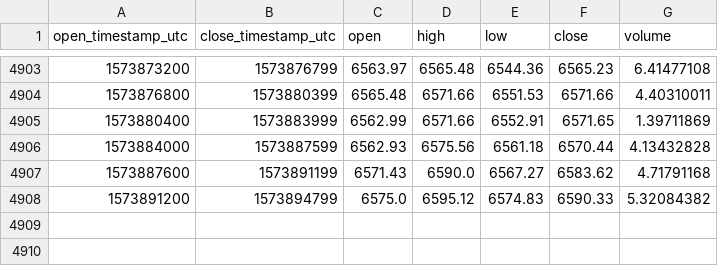
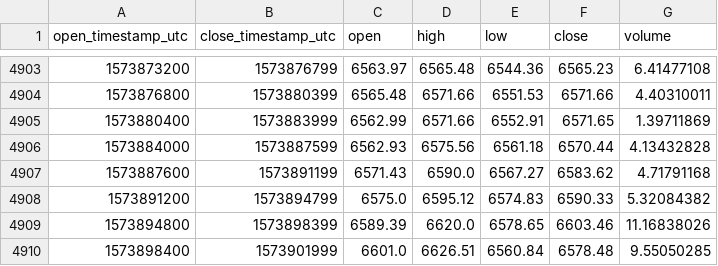
Before and after one commit to cryptobigbro/coinbasepro-BTC-GBP, a CSV file: coinbasepro-BTC-GBP-1h.csv, drawn as a sheet; only a part is shown, gaps mark what is left out.

Commit message:
Update OHLCV data.

```diff
--- a/coinbasepro-BTC-GBP-1h.csv
+++ b/coinbasepro-BTC-GBP-1h.csv
@@ -4908 +4908,3 @@ open_timestamp_utc,close_timestamp_utc,open,high,low,close,volume
 1573891200,1573894799,6575.0,6595.12,6574.83,6590.33,5.32084382
+1573894800,1573898399,6589.39,6620.0,6578.65,6603.46,11.16838026
+1573898400,1573901999,6601.0,6626.51,6560.84,6578.48,9.55050285
```
